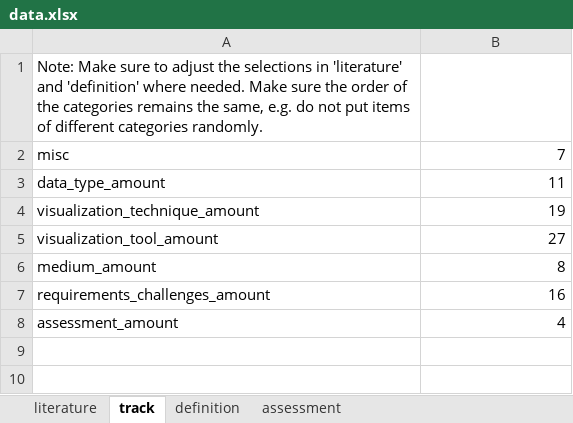
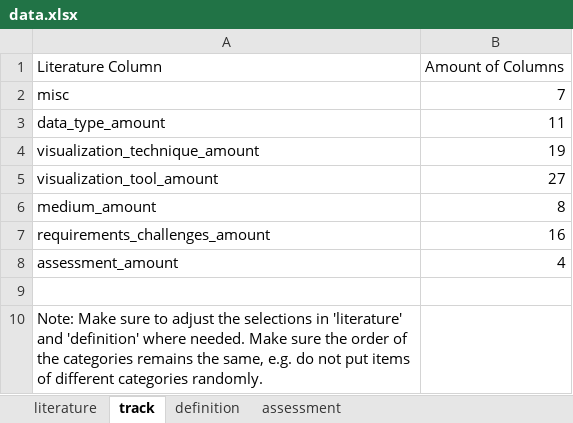
Before and after one commit to adeelaashraf/visualization_DTs_ecosystems, an Excel workbook: data.xlsx, sheet track, drawn as a sheet; values as stored, in another font and other column widths than the file's, no borders; the diff names each change by its address in the sheet, - before the commit and + after, or states it on an @@ line.

```diff
--- a/data.xlsx (sheet track)
+++ b/data.xlsx (sheet track)
+row 1: Literature Column | Amount of Columns
+row 9: (empty)
@@ row 1 moved to row 10: Note: Make sure to adjust the selections… @@
```
Also changed, not shown: sheet literature, sheet assessment, public/data.xlsx, 8 other files.
